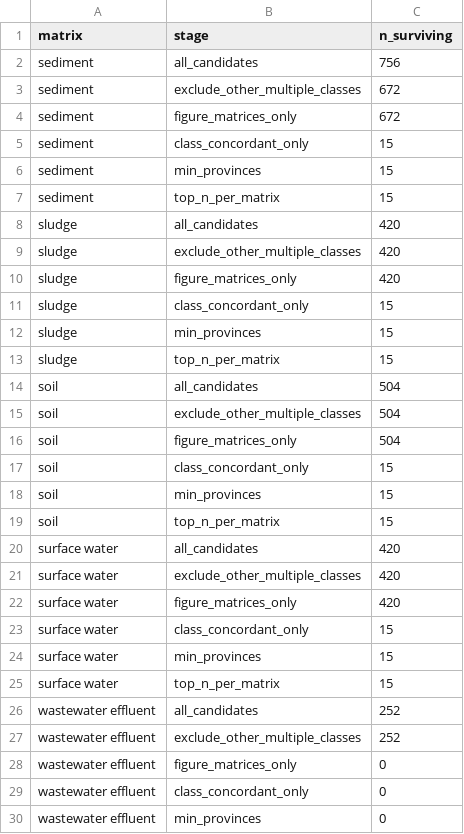
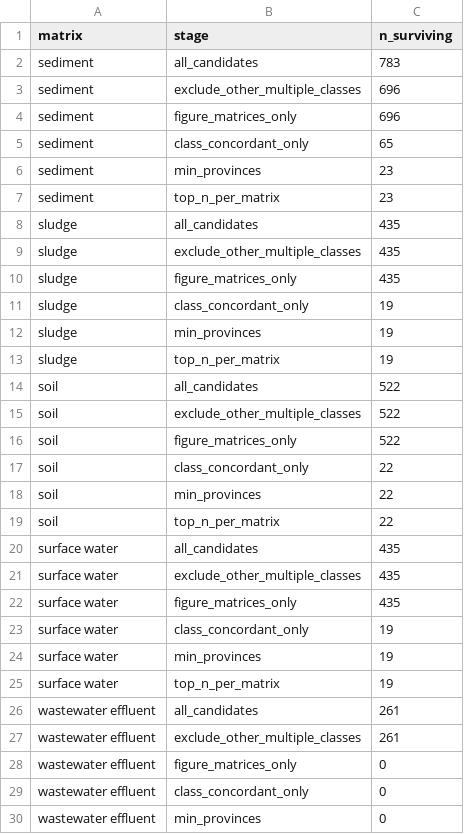
Before and after one commit to mandmeier/cn_antibiotics, a CSV file: data/analysis_ready/cluster_pathways/09_pathway_filter/filter_summary.csv, drawn as a sheet; only a part is shown; the diff covers the shown part only.

```diff
--- a/data/analysis_ready/cluster_pathways/09_pathway_filter/filter_summary.csv
+++ b/data/analysis_ready/cluster_pathways/09_pathway_filter/filter_summary.csv
@@ -1,28 +1,28 @@
 matrix,stage,n_surviving
-sediment,all_candidates,756
-sediment,exclude_other_multiple_classes,672
-sediment,figure_matrices_only,672
-sediment,class_concordant_only,15
-sediment,min_provinces,15
-sediment,top_n_per_matrix,15
-sludge,all_candidates,420
-sludge,exclude_other_multiple_classes,420
-sludge,figure_matrices_only,420
-sludge,class_concordant_only,15
-sludge,min_provinces,15
-sludge,top_n_per_matrix,15
-soil,all_candidates,504
-soil,exclude_other_multiple_classes,504
-soil,figure_matrices_only,504
-soil,class_concordant_only,15
-soil,min_provinces,15
-soil,top_n_per_matrix,15
-surface water,all_candidates,420
-surface water,exclude_other_multiple_classes,420
-surface water,figure_matrices_only,420
-surface water,class_concordant_only,15
-surface water,min_provinces,15
-surface water,top_n_per_matrix,15
-wastewater effluent,all_candidates,252
-wastewater effluent,exclude_other_multiple_classes,252
+sediment,all_candidates,783
+sediment,exclude_other_multiple_classes,696
+sediment,figure_matrices_only,696
+sediment,class_concordant_only,65
+sediment,min_provinces,23
+sediment,top_n_per_matrix,23
+sludge,all_candidates,435
+sludge,exclude_other_multiple_classes,435
+sludge,figure_matrices_only,435
+sludge,class_concordant_only,19
+sludge,min_provinces,19
+sludge,top_n_per_matrix,19
+soil,all_candidates,522
+soil,exclude_other_multiple_classes,522
+soil,figure_matrices_only,522
+soil,class_concordant_only,22
+soil,min_provinces,22
+soil,top_n_per_matrix,22
+surface water,all_candidates,435
+surface water,exclude_other_multiple_classes,435
+surface water,figure_matrices_only,435
+surface water,class_concordant_only,19
+surface water,min_provinces,19
+surface water,top_n_per_matrix,19
+wastewater effluent,all_candidates,261
+wastewater effluent,exclude_other_multiple_classes,261
 wastewater effluent,figure_matrices_only,0
```
Also changed, not shown: 2 edited cells elsewhere in this file, data/analysis_ready/cluster_pathways/10_supplementary_figures/loo_fixed_rho_sweep_by_matrix.csv, data/analysis_ready/cluster_pathways/10_supplementary_figures/rho_fixed_p_sweep_by_matrix.csv, 21 other files.
